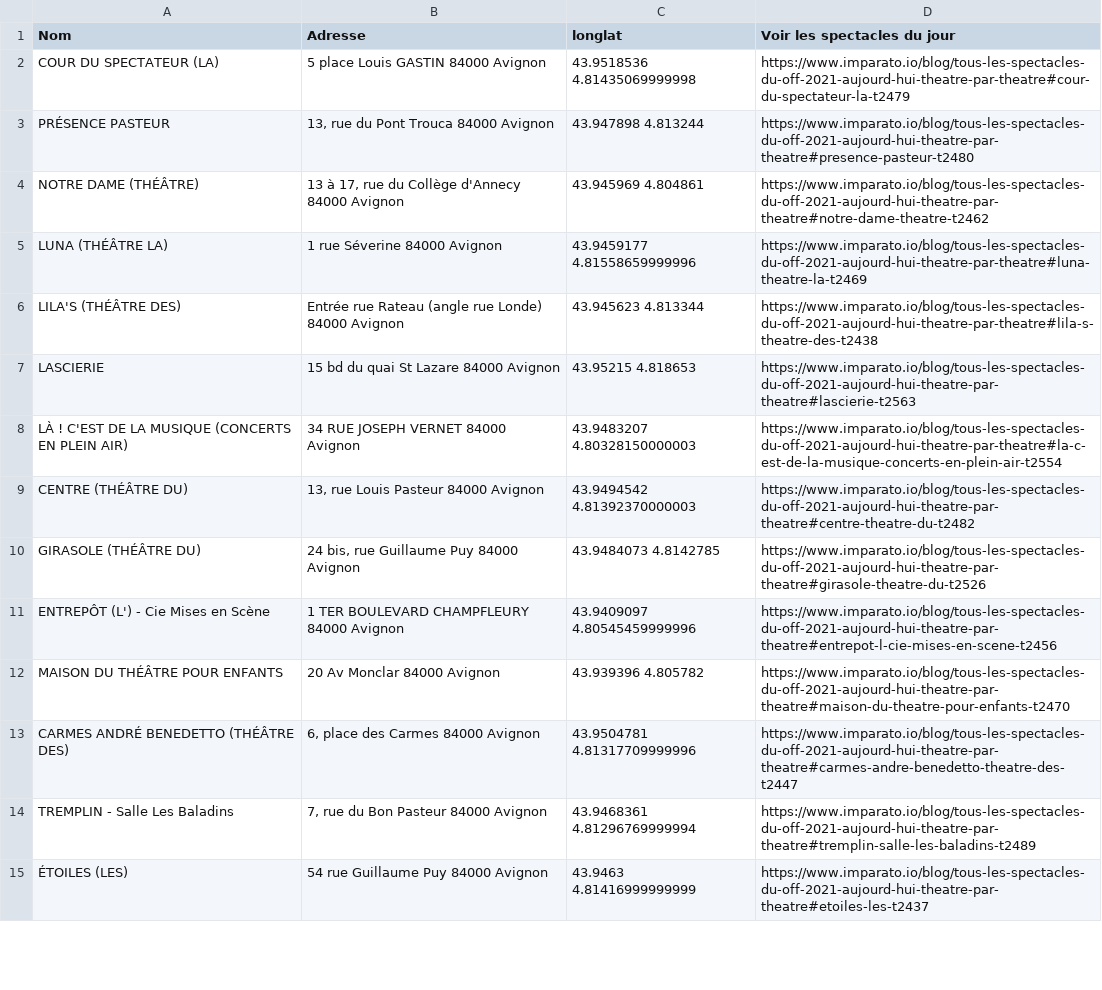
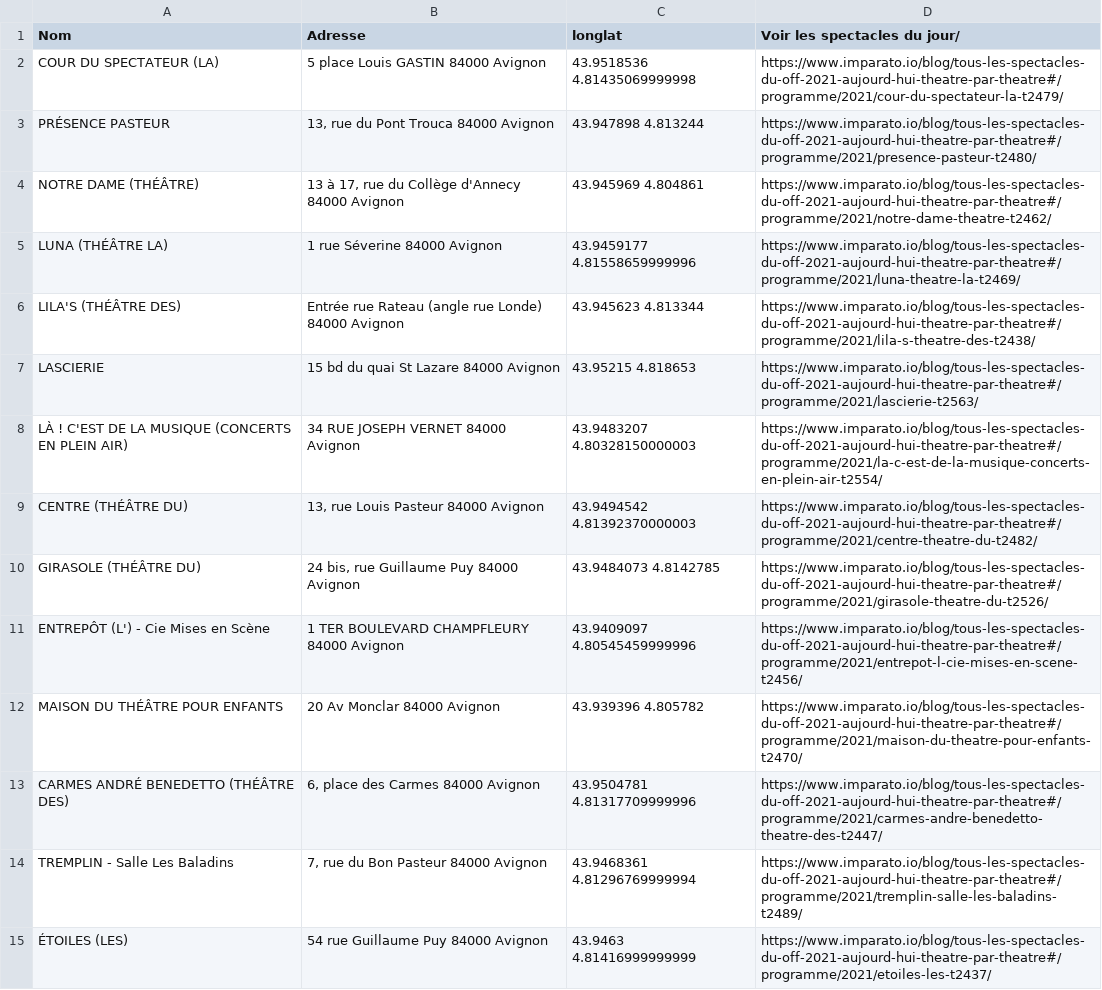
Before and after one commit to Imparato/scrap_off, a CSV file: theatres.csv, drawn as a sheet; only a part is shown; the diff covers the shown part only; the diff names each change by its address in the sheet, - before the commit and + after, or states it on an @@ line.

```diff
--- a/theatres.csv
+++ b/theatres.csv
-D1: Voir les spectacles du jour
+D1: Voir les spectacles du jour/
-D2 (Voir les spectacles du jour/): https://www.imparato.io/blog/tous-les-spectacles-du-off-2021-aujourd-hui-theatre-par-theatre#cour-du-spectateur-la-t2479
+D2 (Voir les spectacles du jour/): https://www.imparato.io/blog/tous-les-spectacles-du-off-2021-aujourd-hui-theatre-par-theatre#/programme/2021/cour-du-spectateur-la-t2479/
-D3 (Voir les spectacles du jour/): https://www.imparato.io/blog/tous-les-spectacles-du-off-2021-aujourd-hui-theatre-par-theatre#presence-pasteur-t2480
+D3 (Voir les spectacles du jour/): https://www.imparato.io/blog/tous-les-spectacles-du-off-2021-aujourd-hui-theatre-par-theatre#/programme/2021/presence-pasteur-t2480/
-D4 (Voir les spectacles du jour/): https://www.imparato.io/blog/tous-les-spectacles-du-off-2021-aujourd-hui-theatre-par-theatre#notre-dame-theatre-t2462
+D4 (Voir les spectacles du jour/): https://www.imparato.io/blog/tous-les-spectacles-du-off-2021-aujourd-hui-theatre-par-theatre#/programme/2021/notre-dame-theatre-t2462/
-D5 (Voir les spectacles du jour/): https://www.imparato.io/blog/tous-les-spectacles-du-off-2021-aujourd-hui-theatre-par-theatre#luna-theatre-la-t2469
+D5 (Voir les spectacles du jour/): https://www.imparato.io/blog/tous-les-spectacles-du-off-2021-aujourd-hui-theatre-par-theatre#/programme/2021/luna-theatre-la-t2469/
-D6 (Voir les spectacles du jour/): https://www.imparato.io/blog/tous-les-spectacles-du-off-2021-aujourd-hui-theatre-par-theatre#lila-s-theatre-des-t2438
+D6 (Voir les spectacles du jour/): https://www.imparato.io/blog/tous-les-spectacles-du-off-2021-aujourd-hui-theatre-par-theatre#/programme/2021/lila-s-theatre-des-t2438/
-D7 (Voir les spectacles du jour/): https://www.imparato.io/blog/tous-les-spectacles-du-off-2021-aujourd-hui-theatre-par-theatre#lascierie-t2563
+D7 (Voir les spectacles du jour/): https://www.imparato.io/blog/tous-les-spectacles-du-off-2021-aujourd-hui-theatre-par-theatre#/programme/2021/lascierie-t2563/
-D8 (Voir les spectacles du jour/): https://www.imparato.io/blog/tous-les-spectacles-du-off-2021-aujourd-hui-theatre-par-theatre#la-c-est-de-la-musique-concerts-en-plein-air-t2554
+D8 (Voir les spectacles du jour/): https://www.imparato.io/blog/tous-les-spectacles-du-off-2021-aujourd-hui-theatre-par-theatre#/programme/2021/la-c-est-de-la-musique-concerts-en-plein-air-t2554/
-D9 (Voir les spectacles du jour/): https://www.imparato.io/blog/tous-les-spectacles-du-off-2021-aujourd-hui-theatre-par-theatre#centre-theatre-du-t2482
+D9 (Voir les spectacles du jour/): https://www.imparato.io/blog/tous-les-spectacles-du-off-2021-aujourd-hui-theatre-par-theatre#/programme/2021/centre-theatre-du-t2482/
-D10 (Voir les spectacles du jour/): https://www.imparato.io/blog/tous-les-spectacles-du-off-2021-aujourd-hui-theatre-par-theatre#girasole-theatre-du-t2526
+D10 (Voir les spectacles du jour/): https://www.imparato.io/blog/tous-les-spectacles-du-off-2021-aujourd-hui-theatre-par-theatre#/programme/2021/girasole-theatre-du-t2526/
-D11 (Voir les spectacles du jour/): https://www.imparato.io/blog/tous-les-spectacles-du-off-2021-aujourd-hui-theatre-par-theatre#entrepot-l-cie-mises-en-scene-t2456
+D11 (Voir les spectacles du jour/): https://www.imparato.io/blog/tous-les-spectacles-du-off-2021-aujourd-hui-theatre-par-theatre#/programme/2021/entrepot-l-cie-mises-en-scene-t2456/
-D12 (Voir les spectacles du jour/): https://www.imparato.io/blog/tous-les-spectacles-du-off-2021-aujourd-hui-theatre-par-theatre#maison-du-theatre-pour-enfants-t2470
+D12 (Voir les spectacles du jour/): https://www.imparato.io/blog/tous-les-spectacles-du-off-2021-aujourd-hui-theatre-par-theatre#/programme/2021/maison-du-theatre-pour-enfants-t2470/
-D13 (Voir les spectacles du jour/): https://www.imparato.io/blog/tous-les-spectacles-du-off-2021-aujourd-hui-theatre-par-theatre#carmes-andre-benedetto-theatre-des-t2447
+D13 (Voir les spectacles du jour/): https://www.imparato.io/blog/tous-les-spectacles-du-off-2021-aujourd-hui-theatre-par-theatre#/programme/2021/carmes-andre-benedetto-theatre-des-t2447/
-D14 (Voir les spectacles du jour/): https://www.imparato.io/blog/tous-les-spectacles-du-off-2021-aujourd-hui-theatre-par-theatre#tremplin-salle-les-baladins-t2489
+D14 (Voir les spectacles du jour/): https://www.imparato.io/blog/tous-les-spectacles-du-off-2021-aujourd-hui-theatre-par-theatre#/programme/2021/tremplin-salle-les-baladins-t2489/
-D15 (Voir les spectacles du jour/): https://www.imparato.io/blog/tous-les-spectacles-du-off-2021-aujourd-hui-theatre-par-theatre#etoiles-les-t2437
+D15 (Voir les spectacles du jour/): https://www.imparato.io/blog/tous-les-spectacles-du-off-2021-aujourd-hui-theatre-par-theatre#/programme/2021/etoiles-les-t2437/
```
Also changed, not shown: 103 edited cells elsewhere in this file, 4 other files.
